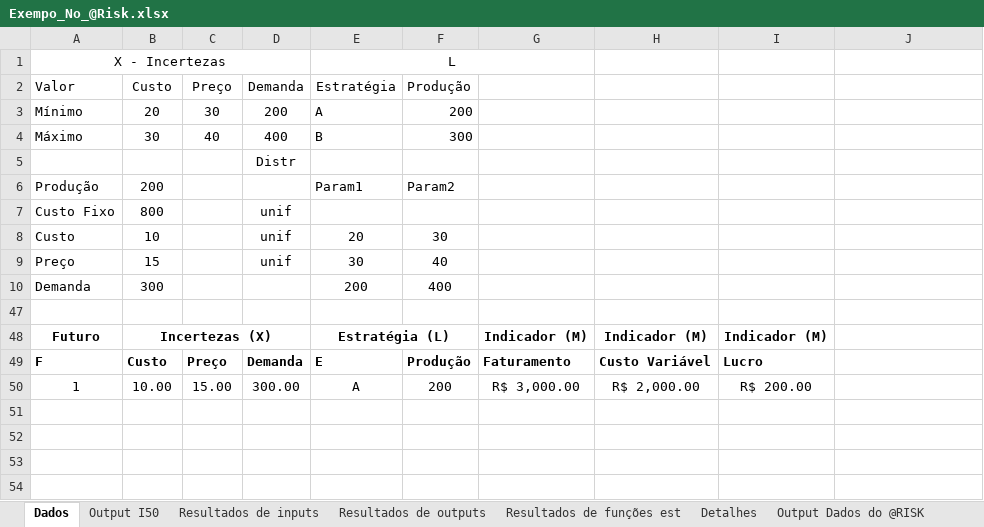
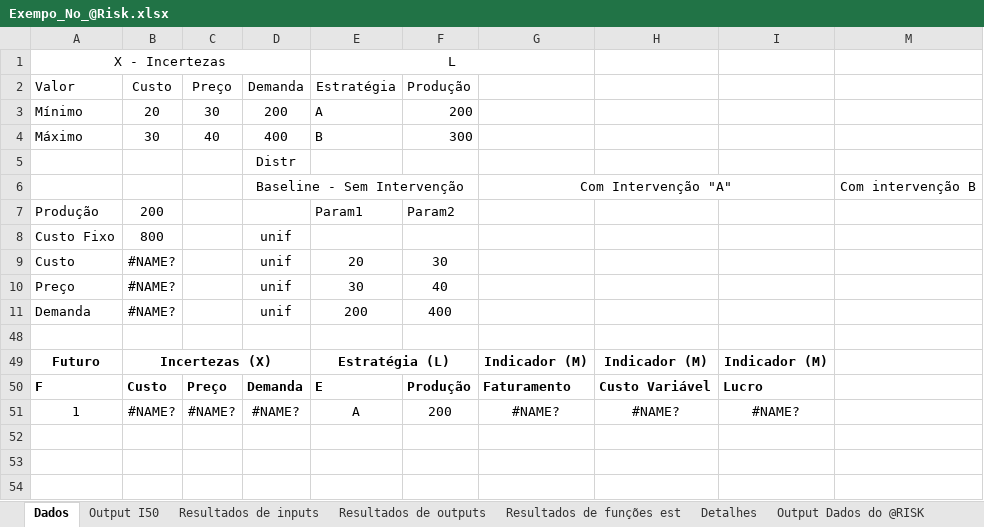
Before and after one commit to pedroliman/cba-under-risk, an Excel workbook: study_models/risk-pedro/Exempo_No_@Risk.xlsx, sheet Dados, drawn as a sheet; only a part is shown; the shorter side is filled out with more unchanged rows; values as stored, in another font and other column widths than the file's, no borders; conditional formats not drawn; addresses are those after the commit; the diff names each change by its address in the sheet, - before the commit and + after, or states it on an @@ line.

Commit message:
Modelo Matemático v0 #9
Equações do modelo matemático considerando absenteísmo, turnover e SAT.

```diff
--- a/study_models/risk-pedro/Exempo_No_@Risk.xlsx (sheet Dados)
+++ b/study_models/risk-pedro/Exempo_No_@Risk.xlsx (sheet Dados)
+row 6:  |  |  | Baseline - Sem Intervenção |  |  | Com Intervenção "A" |  |  | Com intervenção B
-B9: 10
+B9: #NAME?
-B10: 15
+B10: #NAME?
-B11: 300
+B11: #NAME?
-D11: (empty)
+D11: unif
-B51: 10.00
+B51: #NAME?
-C51: 15.00
+C51: #NAME?
-D51: 300.00
+D51: #NAME?
-G51: R$ 3,000.00
+G51: #NAME?
-H51: R$ 2,000.00
+H51: #NAME?
-I51: R$ 200.00
+I51: #NAME?
```
Also changed, not shown: formulas that keep their value, hidden cells, 8 other files.
